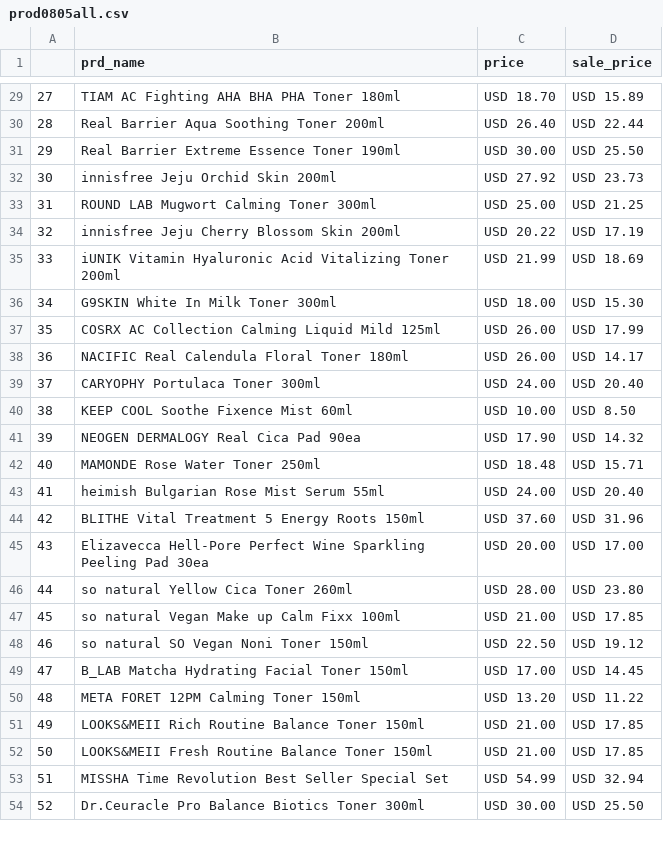
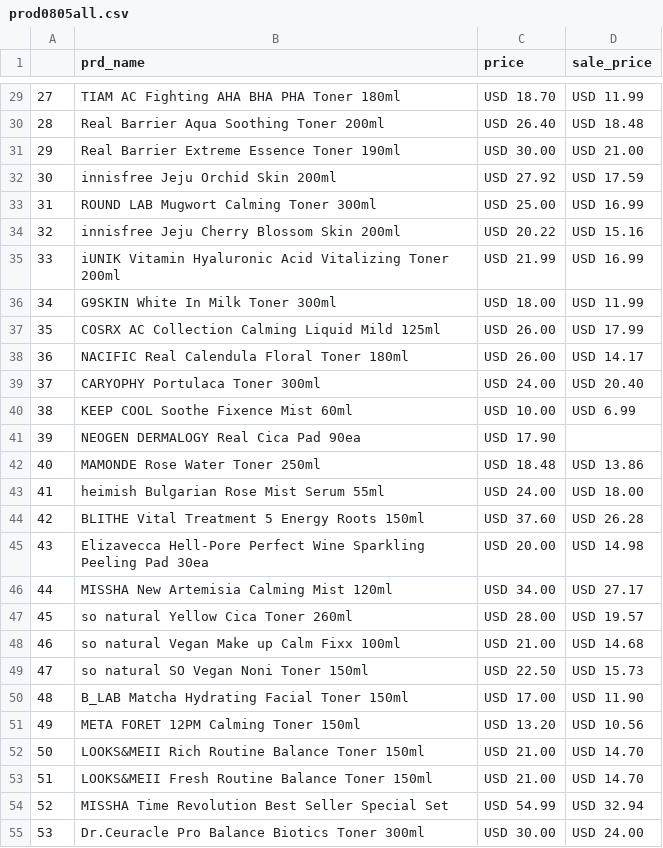
Before and after one commit to jun-young000/-, a CSV file: web croll/crawl_data/prod0805all.csv, drawn as a sheet; only a part is shown, gaps mark what is left out; addresses are those after the commit; the diff covers the shown part only; the diff names each change by its address in the sheet, - before the commit and + after, or states it on an @@ line.

```diff
--- a/web croll/crawl_data/prod0805all.csv
+++ b/web croll/crawl_data/prod0805all.csv
-D29 (sale_price): USD 15.89
+D29 (sale_price): USD 11.99
-D30 (sale_price): USD 22.44
+D30 (sale_price): USD 18.48
-D31 (sale_price): USD 25.50
+D31 (sale_price): USD 21.00
-D32 (sale_price): USD 23.73
+D32 (sale_price): USD 17.59
-D33 (sale_price): USD 21.25
+D33 (sale_price): USD 16.99
-D34 (sale_price): USD 17.19
+D34 (sale_price): USD 15.16
-D35 (sale_price): USD 18.69
+D35 (sale_price): USD 16.99
-D36 (sale_price): USD 15.30
+D36 (sale_price): USD 11.99
-D40 (sale_price): USD 8.50
+D40 (sale_price): USD 6.99
-D41 (sale_price): USD 14.32
+D41 (sale_price): (empty)
-D42 (sale_price): USD 15.71
+D42 (sale_price): USD 13.86
-D43 (sale_price): USD 20.40
+D43 (sale_price): USD 18.00
-D44 (sale_price): USD 31.96
+D44 (sale_price): USD 26.28
-D45 (sale_price): USD 17.00
+D45 (sale_price): USD 14.98
+row 46: 44 | MISSHA New Artemisia Calming Mist 120ml | USD 34.00 | USD 27.17
@@ column A renumbered between rows 47 and 97 @@
-D47 (sale_price): USD 23.80
+D47 (sale_price): USD 19.57
-D48 (sale_price): USD 17.85
+D48 (sale_price): USD 14.68
-D49 (sale_price): USD 19.12
+D49 (sale_price): USD 15.73
-D50 (sale_price): USD 14.45
+D50 (sale_price): USD 11.90
-D51 (sale_price): USD 11.22
+D51 (sale_price): USD 10.56
-D52:D53 (sale_price): USD 17.85
+D52:D53 (sale_price): USD 14.70
-D55 (sale_price): USD 25.50
+D55 (sale_price): USD 24.00
```
Also changed, not shown: 1 removed row and 40 edited cells elsewhere in this file, 3 other files.
